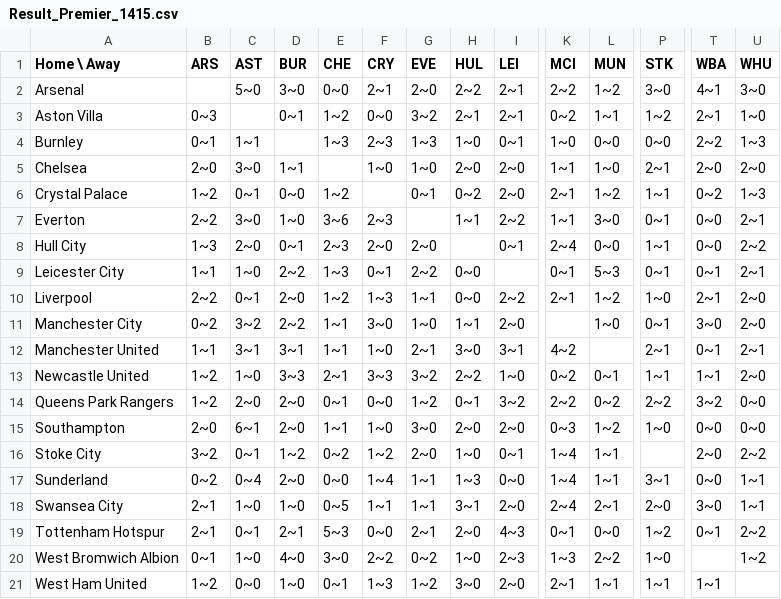
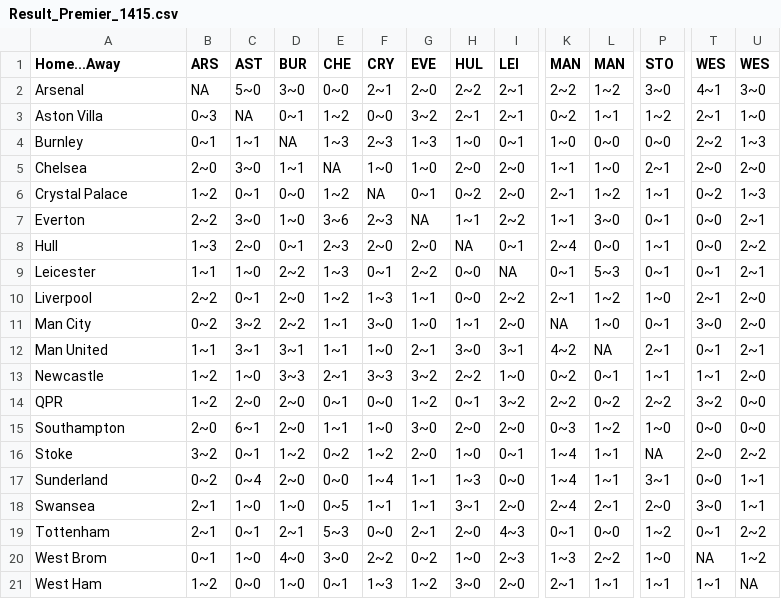
Before and after one commit to nzhang98/compoisson_goal, a CSV file: Data/Results/Result_Premier_1415.csv, drawn as a sheet; only a part is shown, gaps mark what is left out; the diff covers the shown part only; the diff names each change by its address in the sheet, - before the commit and + after, or states it on an @@ line.

```diff
--- a/Data/Results/Result_Premier_1415.csv
+++ b/Data/Results/Result_Premier_1415.csv
-A1: Home \ Away
+A1: Home...Away
-K1: MCI
+K1: MAN
-L1: MUN
+L1: MAN
-P1: STK
+P1: STO
-T1: WBA
+T1: WES
-U1: WHU
+U1: WES
-B2 (ARS): (empty)
+B2 (ARS): NA
-C3 (AST): (empty)
+C3 (AST): NA
-D4 (BUR): (empty)
+D4 (BUR): NA
-E5 (CHE): (empty)
+E5 (CHE): NA
-F6 (CRY): (empty)
+F6 (CRY): NA
-G7 (EVE): (empty)
+G7 (EVE): NA
-A8 (Home...Away): Hull City
+A8 (Home...Away): Hull
-H8 (HUL): (empty)
+H8 (HUL): NA
-A9 (Home...Away): Leicester City
+A9 (Home...Away): Leicester
-I9 (LEI): (empty)
+I9 (LEI): NA
-A11 (Home...Away): Manchester City
+A11 (Home...Away): Man City
-K11 (MAN): (empty)
+K11 (MAN): NA
-A12 (Home...Away): Manchester United
+A12 (Home...Away): Man United
-L12 (MAN): (empty)
+L12 (MAN): NA
-A13 (Home...Away): Newcastle United
+A13 (Home...Away): Newcastle
-A14 (Home...Away): Queens Park Rangers
+A14 (Home...Away): QPR
-A16 (Home...Away): Stoke City
+A16 (Home...Away): Stoke
-P16 (STO): (empty)
+P16 (STO): NA
-A18 (Home...Away): Swansea City
+A18 (Home...Away): Swansea
-A19 (Home...Away): Tottenham Hotspur
+A19 (Home...Away): Tottenham
-A20 (Home...Away): West Bromwich Albion
+A20 (Home...Away): West Brom
-T20 (WES): (empty)
+T20 (WES): NA
-A21 (Home...Away): West Ham United
+A21 (Home...Away): West Ham
-U21 (WES): (empty)
+U21 (WES): NA
```
Also changed, not shown: 7 edited cells elsewhere in this file, Data/Results/Result_Liga_1718.csv, Data/Results/Result_Premier_1516.csv, 27 other files.
